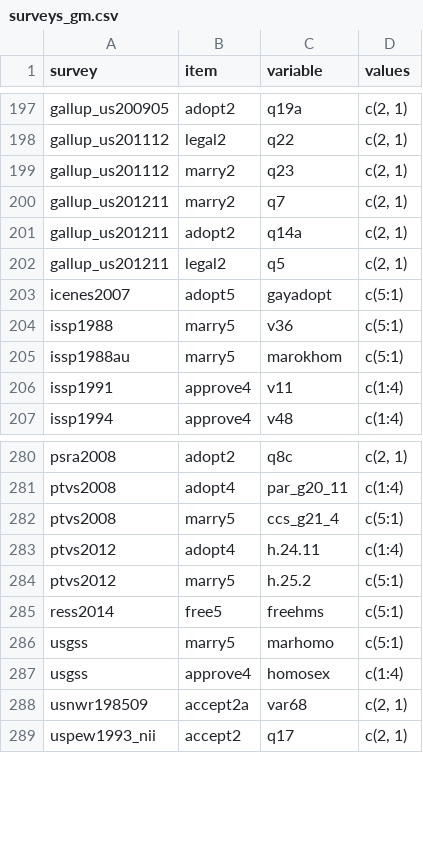
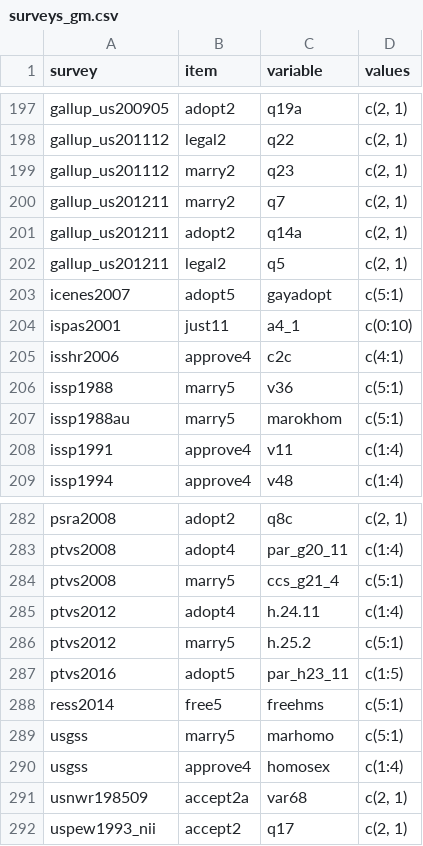
Before and after one commit to fsolt/dcpo_gayrights, a CSV file: data-raw/surveys_gm.csv, drawn as a sheet; only a part is shown, gaps mark what is left out.

Commit message:
add ispas2001, isshr2006, ptvs2016

```diff
--- a/data-raw/surveys_gm.csv
+++ b/data-raw/surveys_gm.csv
@@ -203,2 +203,4 @@ gallup_us201211,legal2,q5,"c(2, 1)"
 icenes2007,adopt5,gayadopt,c(5:1)
+ispas2001,just11,a4_1,c(0:10)
+isshr2006,approve4,c2c,c(4:1)
 issp1988,marry5,v36,c(5:1)
@@ -284,2 +286,3 @@ ptvs2012,adopt4,h.24.11,c(1:4)
 ptvs2012,marry5,h.25.2,c(5:1)
+ptvs2016,adopt5,par_h23_11,c(1:5)
 ress2014,free5,freehms,c(5:1)
```
